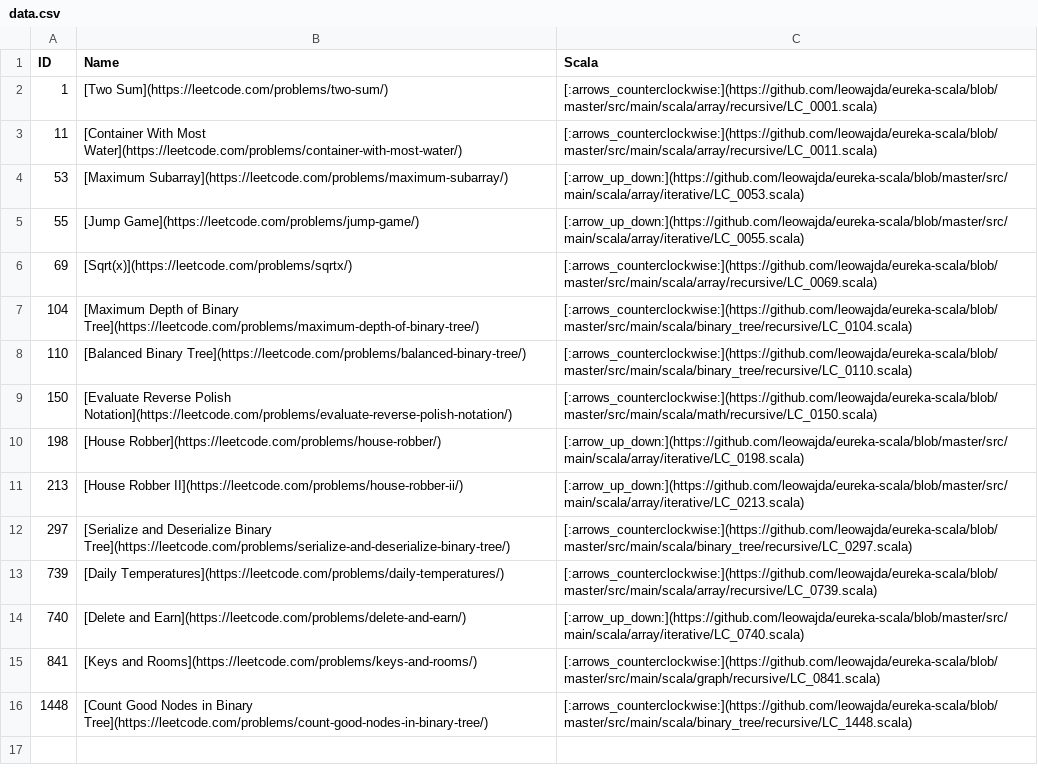
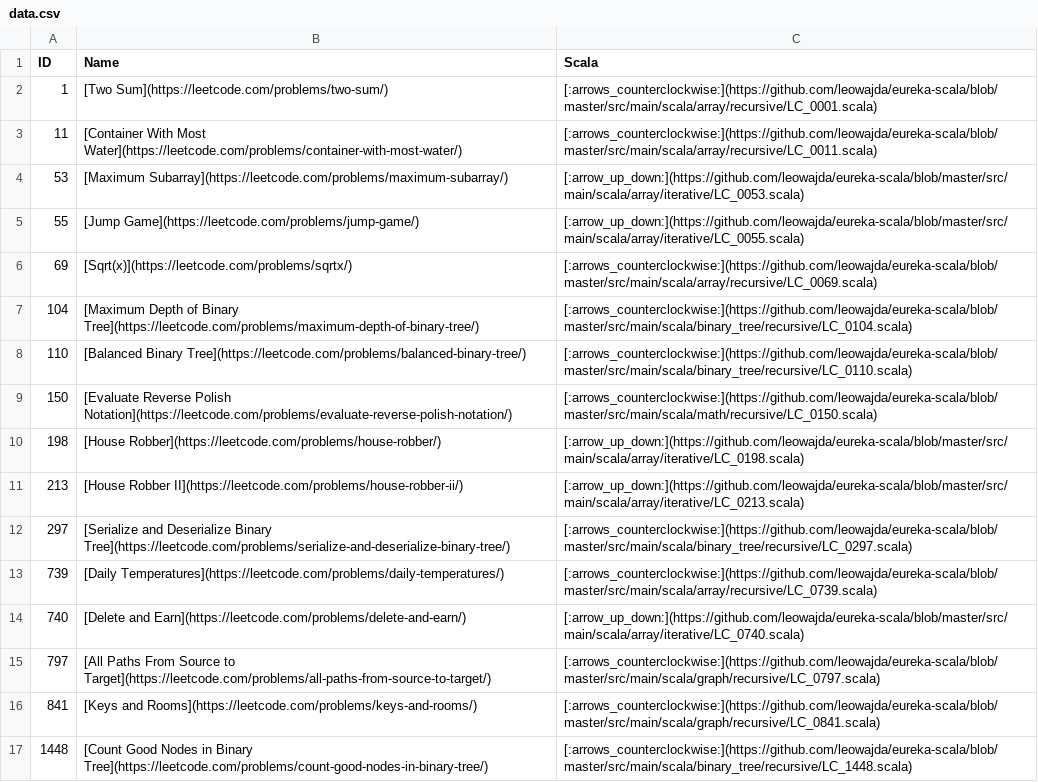
Before and after one commit to leowajda/legacy-eureka-scala, a CSV file: docs/data.csv, drawn as a sheet.

```diff
--- a/docs/data.csv
+++ b/docs/data.csv
@@ -14,2 +14,3 @@ ID,Name,Scala
 740,[Delete and Earn](https://leetcode.com/problems/delete-and-earn/),[:arrow_up_down:](https://github.com/leowajda/eureka-scala/blob/master/src/main/scala/array/iterative/LC_0740.scala)
+797,[All Paths From Source to Target](https://leetcode.com/problems/all-paths-from-source-to-target/),[:arrows_counterclockwise:](https://github.com/leowajda/eureka-scala/blob/master/src/main/scala/graph/recursive/LC_0797.scala)
 841,[Keys and Rooms](https://leetcode.com/problems/keys-and-rooms/),[:arrows_counterclockwise:](https://github.com/leowajda/eureka-scala/blob/master/src/main/scala/graph/recursive/LC_0841.scala)
```
Also changed, not shown: 1 other file.
